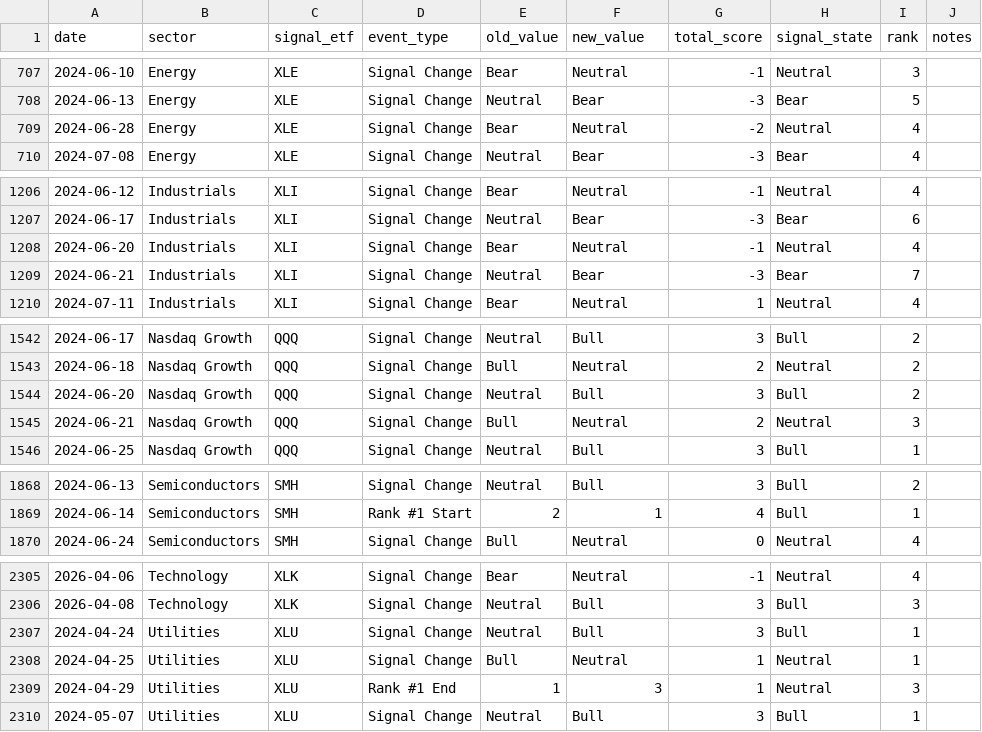
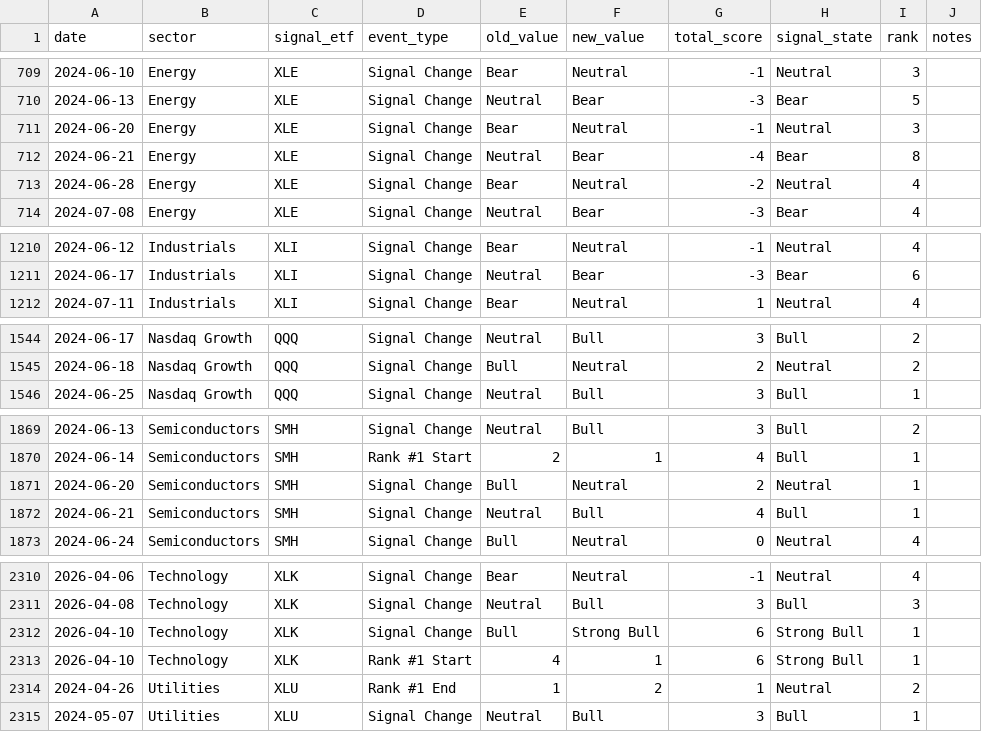
Before and after one commit to mrpink970/sector-research-system, a CSV file: data/event_log.csv, drawn as a sheet; only a part is shown, gaps mark what is left out; the diff covers the shown part only.

```diff
--- a/data/event_log.csv
+++ b/data/event_log.csv
@@ -708,2 +710,4 @@ date,sector,signal_etf,event_type,old_value,new_value,total_score,signal_state,r
 2024-06-13,Energy,XLE,Signal Change,Neutral,Bear,-3,Bear,5,
+2024-06-20,Energy,XLE,Signal Change,Bear,Neutral,-1,Neutral,3,
+2024-06-21,Energy,XLE,Signal Change,Neutral,Bear,-4,Bear,8,
 2024-06-28,Energy,XLE,Signal Change,Bear,Neutral,-2,Neutral,4,
@@ -1207,4 +1211,2 @@ date,sector,signal_etf,event_type,old_value,new_value,total_score,signal_state,r
 2024-06-17,Industrials,XLI,Signal Change,Neutral,Bear,-3,Bear,6,
-2024-06-20,Industrials,XLI,Signal Change,Bear,Neutral,-1,Neutral,4,
-2024-06-21,Industrials,XLI,Signal Change,Neutral,Bear,-3,Bear,7,
 2024-07-11,Industrials,XLI,Signal Change,Bear,Neutral,1,Neutral,4,
@@ -1543,4 +1545,2 @@ date,sector,signal_etf,event_type,old_value,new_value,total_score,signal_state,r
 2024-06-18,Nasdaq Growth,QQQ,Signal Change,Bull,Neutral,2,Neutral,2,
-2024-06-20,Nasdaq Growth,QQQ,Signal Change,Neutral,Bull,3,Bull,2,
-2024-06-21,Nasdaq Growth,QQQ,Signal Change,Bull,Neutral,2,Neutral,3,
 2024-06-25,Nasdaq Growth,QQQ,Signal Change,Neutral,Bull,3,Bull,1,
@@ -1869,2 +1870,4 @@ date,sector,signal_etf,event_type,old_value,new_value,total_score,signal_state,r
 2024-06-14,Semiconductors,SMH,Rank #1 Start,2,1,4,Bull,1,
+2024-06-20,Semiconductors,SMH,Signal Change,Bull,Neutral,2,Neutral,1,
+2024-06-21,Semiconductors,SMH,Signal Change,Neutral,Bull,4,Bull,1,
 2024-06-24,Semiconductors,SMH,Signal Change,Bull,Neutral,0,Neutral,4,
@@ -2306,5 +2311,5 @@ date,sector,signal_etf,event_type,old_value,new_value,total_score,signal_state,r
 2026-04-08,Technology,XLK,Signal Change,Neutral,Bull,3,Bull,3,
-2024-04-24,Utilities,XLU,Signal Change,Neutral,Bull,3,Bull,1,
-2024-04-25,Utilities,XLU,Signal Change,Bull,Neutral,1,Neutral,1,
-2024-04-29,Utilities,XLU,Rank #1 End,1,3,1,Neutral,3,
+2026-04-10,Technology,XLK,Signal Change,Bull,Strong Bull,6,Strong Bull,1,
+2026-04-10,Technology,XLK,Rank #1 Start,4,1,6,Strong Bull,1,
+2024-04-26,Utilities,XLU,Rank #1 End,1,2,1,Neutral,2,
 2024-05-07,Utilities,XLU,Signal Change,Neutral,Bull,3,Bull,1,
```
Also changed, not shown: 6 added rows and 22 edited cells elsewhere in this file, data/indicators.csv, data/sector_scores.csv, 2 other files.
